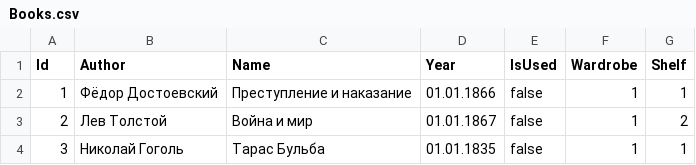
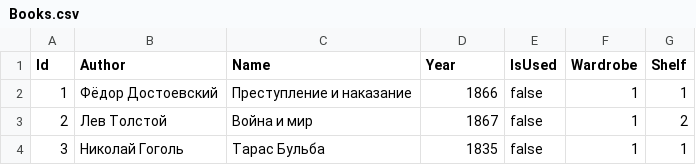
Before and after one commit to Parfen774/Dummy-Database, a CSV file: CSV/Books.csv, drawn as a sheet.

```diff
--- a/CSV/Books.csv
+++ b/CSV/Books.csv
@@ -1,4 +1,4 @@
 Id;Author;Name;Year;IsUsed;Wardrobe;Shelf
-1;Фёдор Достоевский;Преступление и наказание;01.01.1866;false;1;1
-2;Лев Толстой;Война и мир;01.01.1867;false;1;2
-3;Николай Гоголь;Тарас Бульба;01.01.1835;false;1;1
+1;Фёдор Достоевский;Преступление и наказание;1866;false;1;1
+2;Лев Толстой;Война и мир;1867;false;1;2
+3;Николай Гоголь;Тарас Бульба;1835;false;1;1
```
Also changed, not shown: 10 other files.
